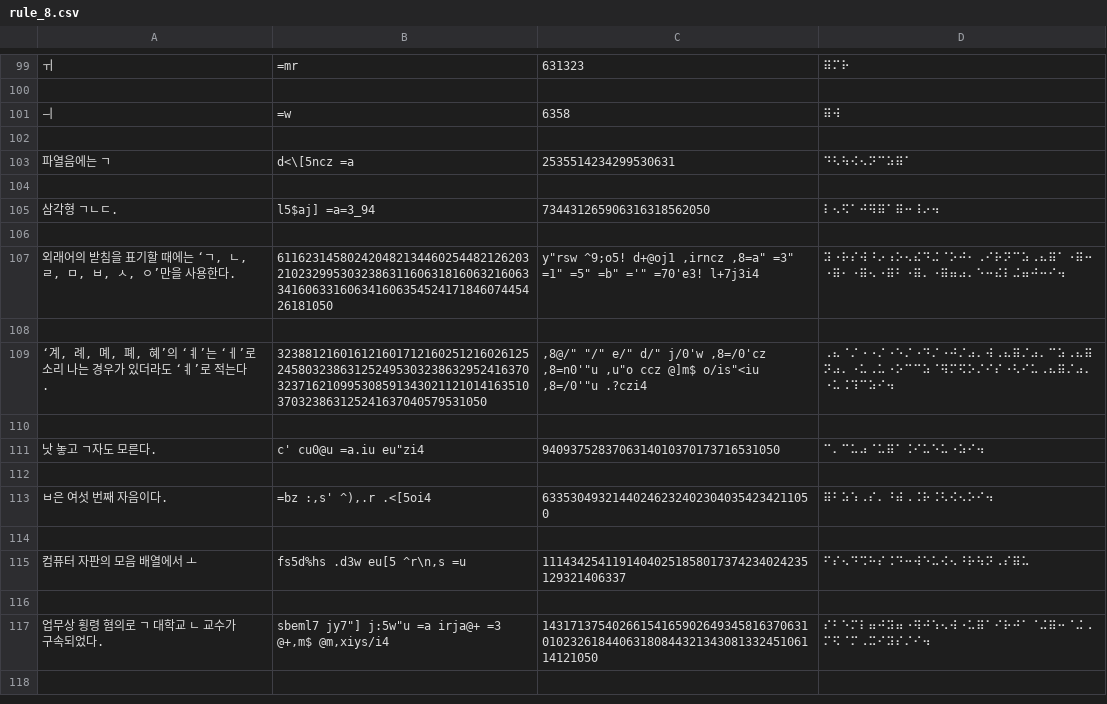
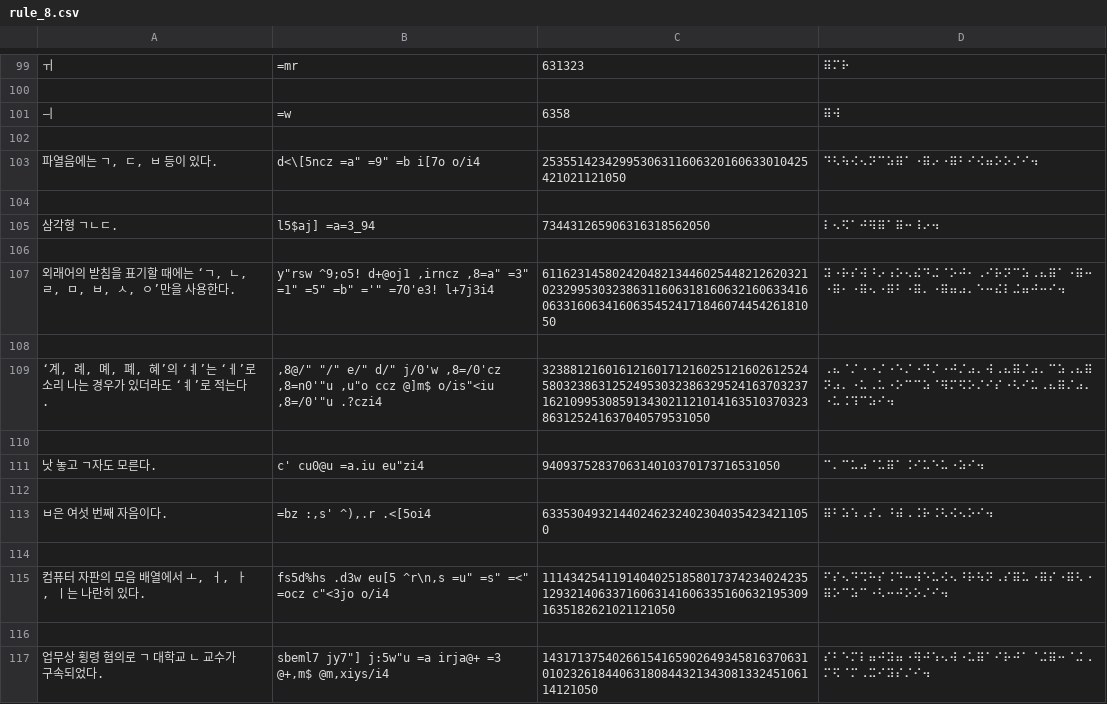
Before and after one commit to thelightway24/braillify, a CSV file: test_cases/rule_8.csv, drawn as a sheet; only a part is shown, gaps mark what is left out; removed rows and columns are numbered as before the commit, all else as after; the diff names each change by its address in the sheet, - before the commit and + after, or states it on an @@ line.

```diff
--- a/test_cases/rule_8.csv
+++ b/test_cases/rule_8.csv
-row 103: 파열음에는 ㄱ | d<\[5ncz =a | 2535514234299530631 | ⠙⠣⠳⠪⠢⠝⠉⠵⠿⠁
+row 103: 파열음에는 ㄱ, ㄷ, ㅂ 등이 있다. | d<\[5ncz =a" =9" =b i[7o o/i4 | 25355142342995306311606320160633010425421021121050 | ⠙⠣⠳⠪⠢⠝⠉⠵⠿⠁⠐⠿⠔⠐⠿⠃⠊⠪⠶⠕⠕⠌⠊⠲
-B107: 61162314580242048213446025448212620321023299530323863116063181606321606334160633160634160635452417184607445426181050
+B107: y"rsw ^9;o5! d+@oj1 ,irncz ,8=a" =3" =1" =5" =b" ='" =70'e3! l+7j3i4
-C107: y"rsw ^9;o5! d+@oj1 ,irncz ,8=a" =3" =1" =5" =b" ='" =70'e3! l+7j3i4
+C107: 61162314580242048213446025448212620321023299530323863116063181606321606334160633160634160635452417184607445426181050
-B109: 323881216016121601712160251216026125245803238631252495303238632952416370323716210995308591343021121014163510370323863125241637040579531050
+B109: ,8@/" "/" e/" d/" j/0'w ,8=/0'cz ,8=n0'"u ,u"o ccz @]m$ o/is"<iu ,8=/0'"u .?czi4
-C109: ,8@/" "/" e/" d/" j/0'w ,8=/0'cz ,8=n0'"u ,u"o ccz @]m$ o/is"<iu ,8=/0'"u .?czi4
+C109: 323881216016121601712160251216026125245803238631252495303238632952416370323716210995308591343021121014163510370323863125241637040579531050
-row 115: 컴퓨터 자판의 모음 배열에서 ㅗ | fs5d%hs .d3w eu[5 ^r\n,s =u | 11143425411914040251858017374234024235129321406337 | ⠋⠎⠢⠙⠩⠓⠎⠨⠙⠒⠺⠑⠥⠪⠢⠘⠗⠳⠝⠠⠎⠿⠥
+row 115: 컴퓨터 자판의 모음 배열에서 ㅗ, ㅓ, ㅏ, ㅣ는 나란히 있다. | fs5d%hs .d3w eu[5 ^r\n,s =u" =s" =<" =ocz c"<3jo o/i4 | 11143425411914040251858017374234024235129321406337160631416063351606321953091635182621021121050 | ⠋⠎⠢⠙⠩⠓⠎⠨⠙⠒⠺⠑⠥⠪⠢⠘⠗⠳⠝⠠⠎⠿⠥⠐⠿⠎⠐⠿⠣⠐⠿⠕⠉⠵⠉⠐⠣⠒⠚⠕⠕⠌⠊⠲
```
Also changed, not shown: test_cases/rule_10.csv, test_cases/rule_12_b1.csv, 6 other files.
